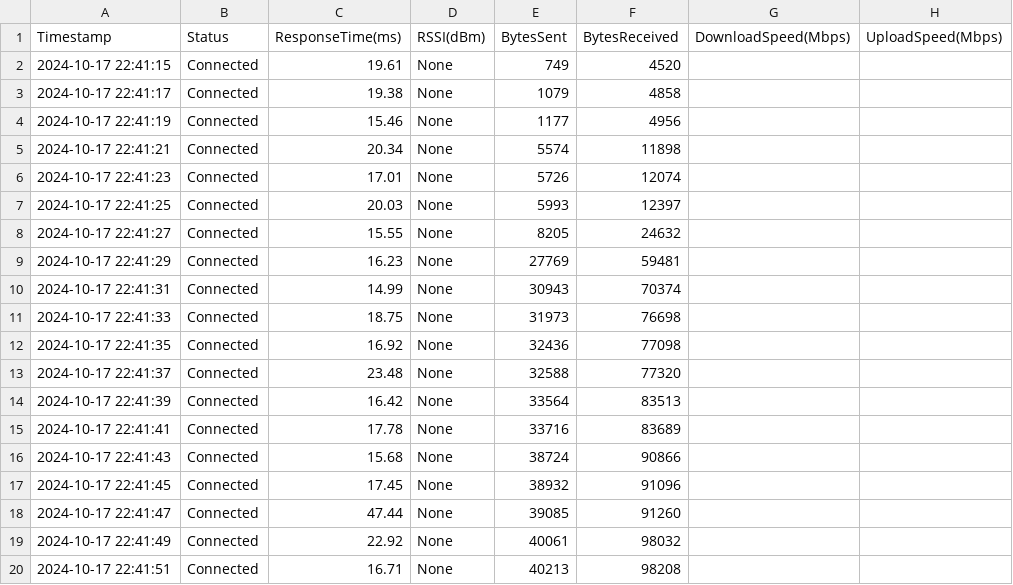
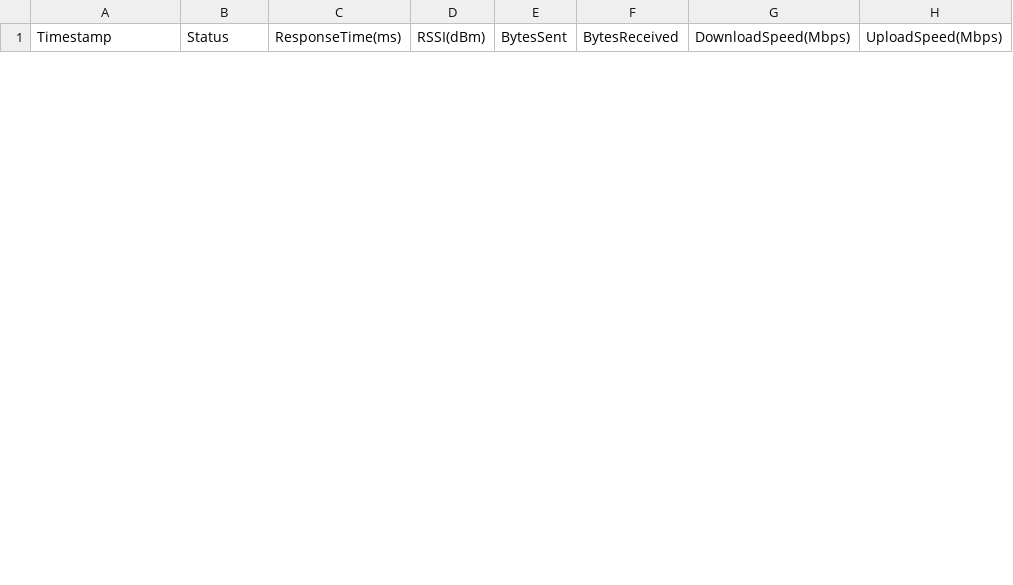
Before and after one commit to SiddiqMohammed/WifI-RSSI, a CSV file: internet_monitor_log.csv, drawn as a sheet; only a part is shown; removed rows and columns are numbered as before the commit, all else as after; the diff covers the shown part only; the diff names each change by its address in the sheet, - before the commit and + after, or states it on an @@ line.

```diff
--- a/internet_monitor_log.csv
+++ b/internet_monitor_log.csv
-row 2: 2024-10-17 22:41:15 | Connected | 19.61 | None | 749 | 4520
-row 3: 2024-10-17 22:41:17 | Connected | 19.38 | None | 1079 | 4858
-row 4: 2024-10-17 22:41:19 | Connected | 15.46 | None | 1177 | 4956
-row 5: 2024-10-17 22:41:21 | Connected | 20.34 | None | 5574 | 11898
-row 6: 2024-10-17 22:41:23 | Connected | 17.01 | None | 5726 | 12074
-row 7: 2024-10-17 22:41:25 | Connected | 20.03 | None | 5993 | 12397
-row 8: 2024-10-17 22:41:27 | Connected | 15.55 | None | 8205 | 24632
-row 9: 2024-10-17 22:41:29 | Connected | 16.23 | None | 27769 | 59481
-row 10: 2024-10-17 22:41:31 | Connected | 14.99 | None | 30943 | 70374
-row 11: 2024-10-17 22:41:33 | Connected | 18.75 | None | 31973 | 76698
-row 12: 2024-10-17 22:41:35 | Connected | 16.92 | None | 32436 | 77098
-row 13: 2024-10-17 22:41:37 | Connected | 23.48 | None | 32588 | 77320
-row 14: 2024-10-17 22:41:39 | Connected | 16.42 | None | 33564 | 83513
-row 15: 2024-10-17 22:41:41 | Connected | 17.78 | None | 33716 | 83689
-row 16: 2024-10-17 22:41:43 | Connected | 15.68 | None | 38724 | 90866
-row 17: 2024-10-17 22:41:45 | Connected | 17.45 | None | 38932 | 91096
-row 18: 2024-10-17 22:41:47 | Connected | 47.44 | None | 39085 | 91260
-row 19: 2024-10-17 22:41:49 | Connected | 22.92 | None | 40061 | 98032
-row 20: 2024-10-17 22:41:51 | Connected | 16.71 | None | 40213 | 98208
```
Also changed, not shown: 2 added rows and 12 removed rows elsewhere in this file, 1 other file.
